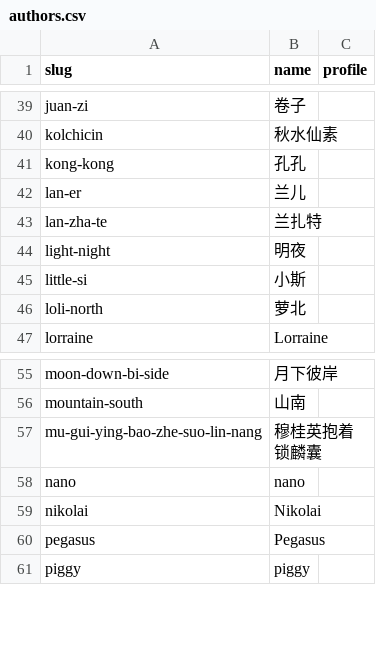
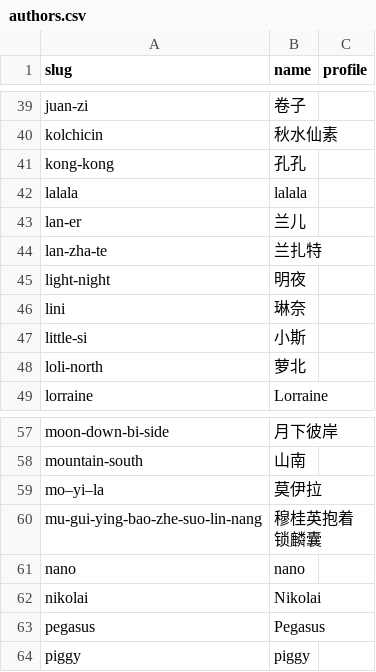
Before and after one commit to kinami0331/cn-puzzle-index-web, a CSV file: data/authors.csv, drawn as a sheet; only a part is shown, gaps mark what is left out.

```diff
--- a/data/authors.csv
+++ b/data/authors.csv
@@ -41,2 +41,3 @@
 "kong-kong","孔孔",""
+"lalala","lalala",""
 "lan-er","兰儿",""
@@ -44,2 +45,3 @@
 "light-night","明夜",""
+"lini","琳奈",""
 "little-si","小斯",""
@@ -56,2 +58,3 @@
 "mountain-south","山南",""
+"mo–yi–la","莫伊拉",""
 "mu-gui-ying-bao-zhe-suo-lin-nang","穆桂英抱着锁麟囊",""
```
